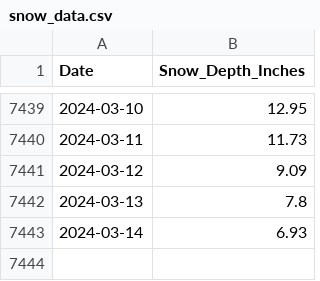
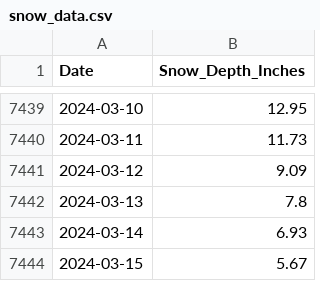
Before and after one commit to silverbutte/snowdata, a CSV file: snow_data.csv, drawn as a sheet; only a part is shown, gaps mark what is left out; the diff names each change by its address in the sheet, - before the commit and + after, or states it on an @@ line.

Commit message:
Update snow_data.csv

```diff
--- a/snow_data.csv
+++ b/snow_data.csv
+row 7444: 2024-03-15 | 5.67
```
